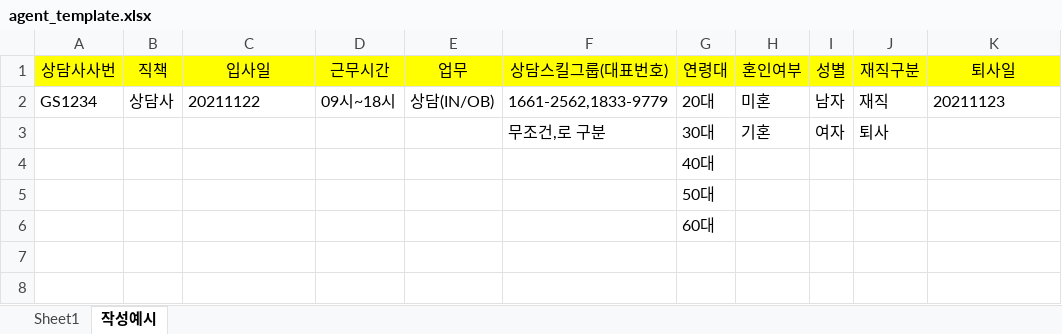
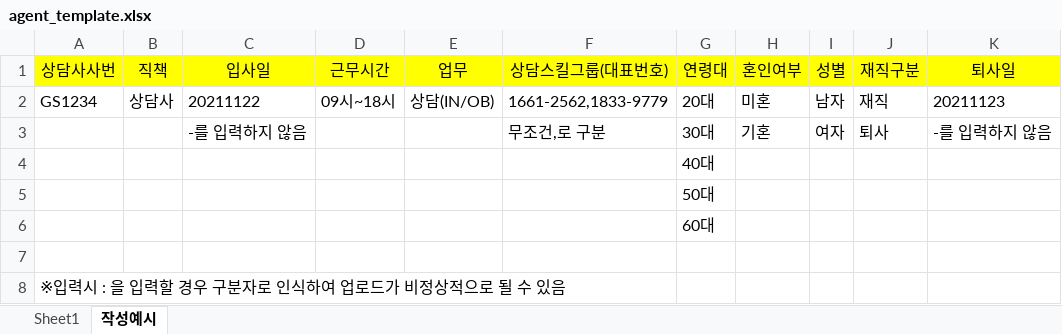
Before and after one commit to dalo962/GS, an Excel workbook: REAL-GSHome/src/main/webapp/assets/js/common/agent_template.xlsx, sheet 작성예시, drawn as a sheet; values as stored, in another font and other column widths than the file's, no borders; the diff names each change by its address in the sheet, - before the commit and + after, or states it on an @@ line.

```diff
--- a/REAL-GSHome/src/main/webapp/assets/js/common/agent_template.xlsx (sheet 작성예시)
+++ b/REAL-GSHome/src/main/webapp/assets/js/common/agent_template.xlsx (sheet 작성예시)
-C3 (입사일): (empty)
+C3 (입사일): -를 입력하지 않음
-K3 (퇴사일): (empty)
+K3 (퇴사일): -를 입력하지 않음
+row 7: (empty)
+row 8: ※입력시 : 을 입력할 경우 구분자로 인식하여 업로드가 비정상적으로 될 수 있음
```
Also changed, not shown: 1 other file.
